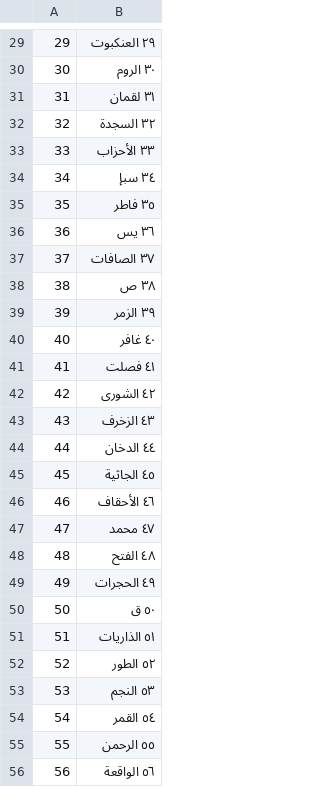
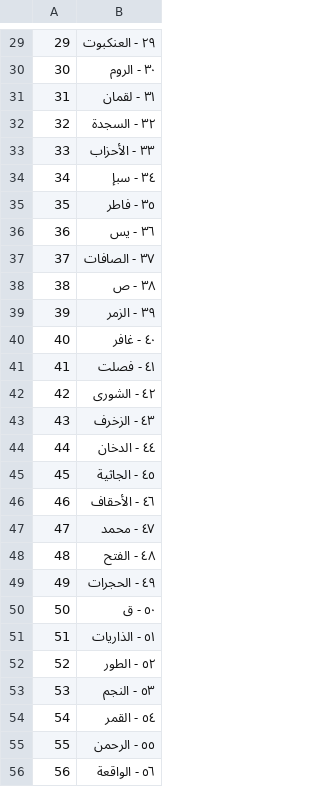
Before and after one commit to zukhan/quran-game, a CSV file: resources/arabic_surah_names.csv, drawn as a sheet; only a part is shown, gaps mark what is left out; the diff covers the shown part only.

```diff
--- a/resources/arabic_surah_names.csv
+++ b/resources/arabic_surah_names.csv
@@ -29,28 +29,28 @@
-29,٢٩ العنكبوت
-30,٣٠ الروم
-31,٣١ لقمان
-32,٣٢ السجدة
-33,٣٣ الأحزاب
-34,٣٤ سبإ
-35,٣٥ فاطر
-36,٣٦ يس
-37,٣٧ الصافات
-38,٣٨ ص
-39,٣٩ الزمر
-40,٤٠ غافر
-41,٤١ فصلت
-42,٤٢ الشورى
-43,٤٣ الزخرف
-44,٤٤ الدخان
-45,٤٥ الجاثية
-46,٤٦ الأحقاف
-47,٤٧ محمد
-48,٤٨ الفتح
-49,٤٩ الحجرات
-50,٥٠ ق
-51,٥١ الذاريات
-52,٥٢ الطور
-53,٥٣ النجم
-54,٥٤ القمر
-55,٥٥ الرحمن
-56,٥٦ الواقعة
+29,٢٩ - العنكبوت
+30,٣٠ - الروم
+31,٣١ - لقمان
+32,٣٢ - السجدة
+33,٣٣ - الأحزاب
+34,٣٤ - سبإ
+35,٣٥ - فاطر
+36,٣٦ - يس
+37,٣٧ - الصافات
+38,٣٨ - ص
+39,٣٩ - الزمر
+40,٤٠ - غافر
+41,٤١ - فصلت
+42,٤٢ - الشورى
+43,٤٣ - الزخرف
+44,٤٤ - الدخان
+45,٤٥ - الجاثية
+46,٤٦ - الأحقاف
+47,٤٧ - محمد
+48,٤٨ - الفتح
+49,٤٩ - الحجرات
+50,٥٠ - ق
+51,٥١ - الذاريات
+52,٥٢ - الطور
+53,٥٣ - النجم
+54,٥٤ - القمر
+55,٥٥ - الرحمن
+56,٥٦ - الواقعة
```
Also changed, not shown: 86 edited cells elsewhere in this file, resources/surah_names.csv, 5 other files.
